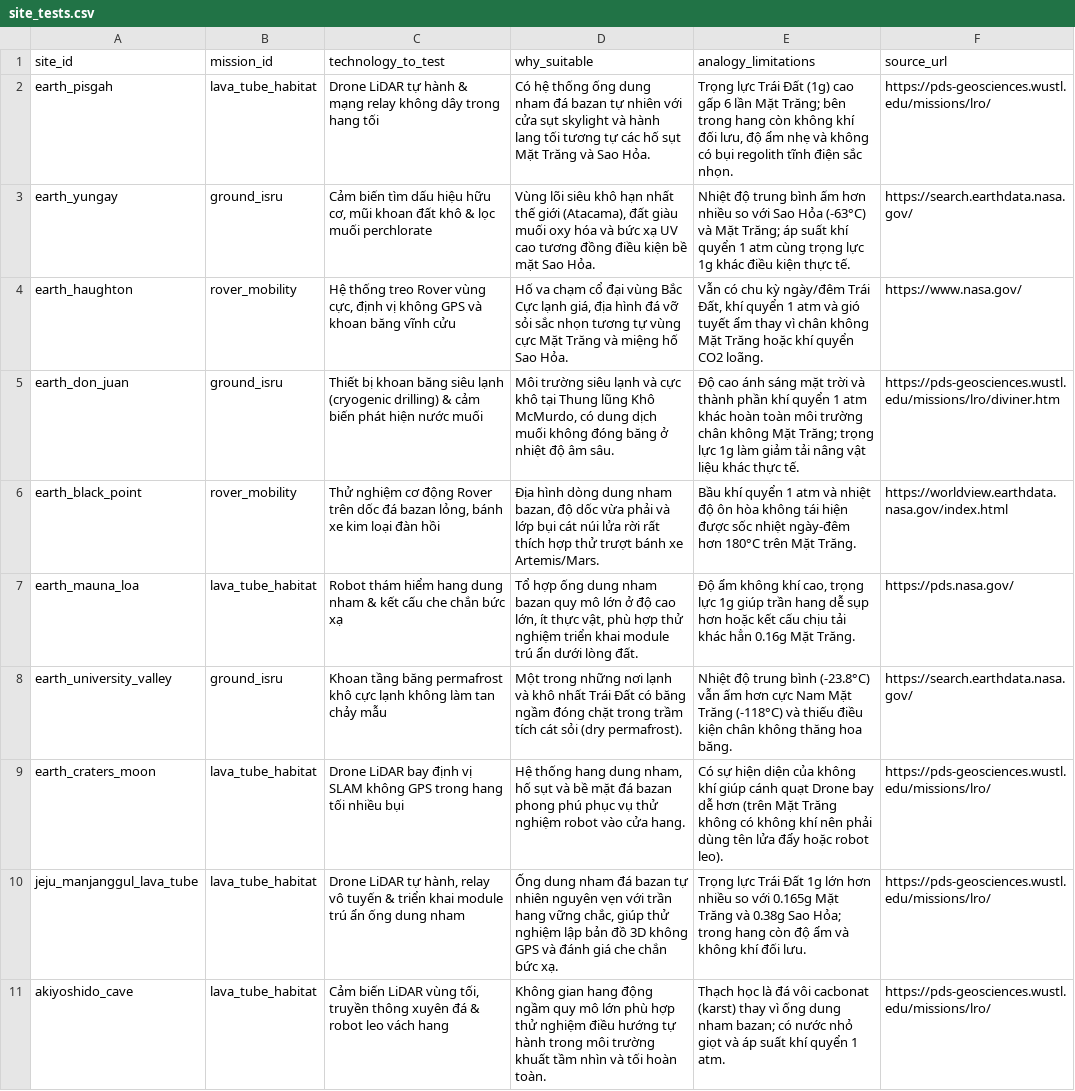
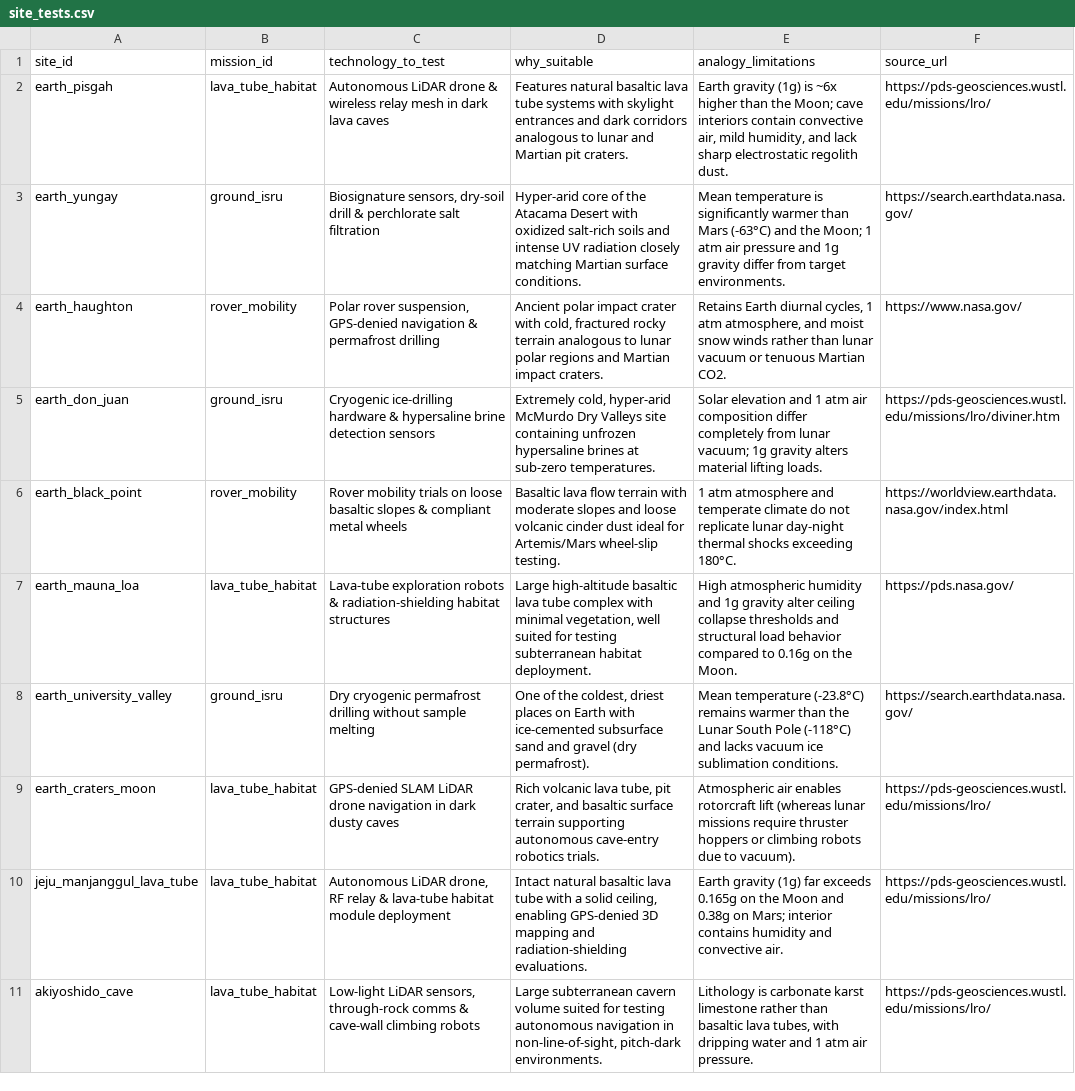
Before and after one commit to dlampy/planetary-analog-finder-NASA-Hackathon2026, a CSV file: backend/data/site_tests.csv, drawn as a sheet; only a part is shown; the diff covers the shown part only; the diff names each change by its address in the sheet, - before the commit and + after, or states it on an @@ line.

```diff
--- a/backend/data/site_tests.csv
+++ b/backend/data/site_tests.csv
-C2 (technology_to_test): Drone LiDAR tự hành & mạng relay không dây trong hang tối
+C2 (technology_to_test): Autonomous LiDAR drone & wireless relay mesh in dark lava caves
-D2 (why_suitable): Có hệ thống ống dung nham đá bazan tự nhiên với cửa sụt skylight và hành lang tối tương tự các hố sụt Mặt Trăng và Sao Hỏa.
+D2 (why_suitable): Features natural basaltic lava tube systems with skylight entrances and dark corridors analogous to lunar and Martian pit craters.
-E2 (analogy_limitations): Trọng lực Trái Đất (1g) cao gấp 6 lần Mặt Trăng; bên trong hang còn không khí đối lưu, độ ẩm nhẹ và không có bụi regolith tĩnh điện sắc nhọn.
+E2 (analogy_limitations): Earth gravity (1g) is ~6x higher than the Moon; cave interiors contain convective air, mild humidity, and lack sharp electrostatic regolith dust.
-C3 (technology_to_test): Cảm biến tìm dấu hiệu hữu cơ, mũi khoan đất khô & lọc muối perchlorate
+C3 (technology_to_test): Biosignature sensors, dry-soil drill & perchlorate salt filtration
-D3 (why_suitable): Vùng lõi siêu khô hạn nhất thế giới (Atacama), đất giàu muối oxy hóa và bức xạ UV cao tương đồng điều kiện bề mặt Sao Hỏa.
+D3 (why_suitable): Hyper-arid core of the Atacama Desert with oxidized salt-rich soils and intense UV radiation closely matching Martian surface conditions.
-E3 (analogy_limitations): Nhiệt độ trung bình ấm hơn nhiều so với Sao Hỏa (-63°C) và Mặt Trăng; áp suất khí quyển 1 atm cùng trọng lực 1g khác điều kiện thực tế.
+E3 (analogy_limitations): Mean temperature is significantly warmer than Mars (-63°C) and the Moon; 1 atm air pressure and 1g gravity differ from target environments.
-C4 (technology_to_test): Hệ thống treo Rover vùng cực, định vị không GPS và khoan băng vĩnh cửu
+C4 (technology_to_test): Polar rover suspension, GPS-denied navigation & permafrost drilling
-D4 (why_suitable): Hố va chạm cổ đại vùng Bắc Cực lạnh giá, địa hình đá vỡ sỏi sắc nhọn tương tự vùng cực Mặt Trăng và miệng hố Sao Hỏa.
+D4 (why_suitable): Ancient polar impact crater with cold, fractured rocky terrain analogous to lunar polar regions and Martian impact craters.
-E4 (analogy_limitations): Vẫn có chu kỳ ngày/đêm Trái Đất, khí quyển 1 atm và gió tuyết ẩm thay vì chân không Mặt Trăng hoặc khí quyển CO2 loãng.
+E4 (analogy_limitations): Retains Earth diurnal cycles, 1 atm atmosphere, and moist snow winds rather than lunar vacuum or tenuous Martian CO2.
-C5 (technology_to_test): Thiết bị khoan băng siêu lạnh (cryogenic drilling) & cảm biến phát hiện nước muối
+C5 (technology_to_test): Cryogenic ice-drilling hardware & hypersaline brine detection sensors
-D5 (why_suitable): Môi trường siêu lạnh và cực khô tại Thung lũng Khô McMurdo, có dung dịch muối không đóng băng ở nhiệt độ âm sâu.
+D5 (why_suitable): Extremely cold, hyper-arid McMurdo Dry Valleys site containing unfrozen hypersaline brines at sub-zero temperatures.
-E5 (analogy_limitations): Độ cao ánh sáng mặt trời và thành phần khí quyển 1 atm khác hoàn toàn môi trường chân không Mặt Trăng; trọng lực 1g làm giảm tải nâng vật liệu khác thực tế.
+E5 (analogy_limitations): Solar elevation and 1 atm air composition differ completely from lunar vacuum; 1g gravity alters material lifting loads.
-C6 (technology_to_test): Thử nghiệm cơ động Rover trên dốc đá bazan lỏng, bánh xe kim loại đàn hồi
+C6 (technology_to_test): Rover mobility trials on loose basaltic slopes & compliant metal wheels
-D6 (why_suitable): Địa hình dòng dung nham bazan, độ dốc vừa phải và lớp bụi cát núi lửa rời rất thích hợp thử trượt bánh xe Artemis/Mars.
+D6 (why_suitable): Basaltic lava flow terrain with moderate slopes and loose volcanic cinder dust ideal for Artemis/Mars wheel-slip testing.
-E6 (analogy_limitations): Bầu khí quyển 1 atm và nhiệt độ ôn hòa không tái hiện được sốc nhiệt ngày-đêm hơn 180°C trên Mặt Trăng.
+E6 (analogy_limitations): 1 atm atmosphere and temperate climate do not replicate lunar day-night thermal shocks exceeding 180°C.
-C7 (technology_to_test): Robot thám hiểm hang dung nham & kết cấu che chắn bức xạ
+C7 (technology_to_test): Lava-tube exploration robots & radiation-shielding habitat structures
-D7 (why_suitable): Tổ hợp ống dung nham bazan quy mô lớn ở độ cao lớn, ít thực vật, phù hợp thử nghiệm triển khai module trú ẩn dưới lòng đất.
+D7 (why_suitable): Large high-altitude basaltic lava tube complex with minimal vegetation, well suited for testing subterranean habitat deployment.
-E7 (analogy_limitations): Độ ẩm không khí cao, trọng lực 1g giúp trần hang dễ sụp hơn hoặc kết cấu chịu tải khác hẳn 0.16g Mặt Trăng.
+E7 (analogy_limitations): High atmospheric humidity and 1g gravity alter ceiling collapse thresholds and structural load behavior compared to 0.16g on the Moon.
-C8 (technology_to_test): Khoan tầng băng permafrost khô cực lạnh không làm tan chảy mẫu
+C8 (technology_to_test): Dry cryogenic permafrost drilling without sample melting
-D8 (why_suitable): Một trong những nơi lạnh và khô nhất Trái Đất có băng ngầm đóng chặt trong trầm tích cát sỏi (dry permafrost).
+D8 (why_suitable): One of the coldest, driest places on Earth with ice-cemented subsurface sand and gravel (dry permafrost).
-E8 (analogy_limitations): Nhiệt độ trung bình (-23.8°C) vẫn ấm hơn cực Nam Mặt Trăng (-118°C) và thiếu điều kiện chân không thăng hoa băng.
+E8 (analogy_limitations): Mean temperature (-23.8°C) remains warmer than the Lunar South Pole (-118°C) and lacks vacuum ice sublimation conditions.
-C9 (technology_to_test): Drone LiDAR bay định vị SLAM không GPS trong hang tối nhiều bụi
+C9 (technology_to_test): GPS-denied SLAM LiDAR drone navigation in dark dusty caves
-D9 (why_suitable): Hệ thống hang dung nham, hố sụt và bề mặt đá bazan phong phú phục vụ thử nghiệm robot vào cửa hang.
+D9 (why_suitable): Rich volcanic lava tube, pit crater, and basaltic surface terrain supporting autonomous cave-entry robotics trials.
-E9 (analogy_limitations): Có sự hiện diện của không khí giúp cánh quạt Drone bay dễ hơn (trên Mặt Trăng không có không khí nên phải dùng tên lửa đẩy hoặc robot leo).
+E9 (analogy_limitations): Atmospheric air enables rotorcraft lift (whereas lunar missions require thruster hoppers or climbing robots due to vacuum).
-C10 (technology_to_test): Drone LiDAR tự hành, relay vô tuyến & triển khai module trú ẩn ống dung nham
+C10 (technology_to_test): Autonomous LiDAR drone, RF relay & lava-tube habitat module deployment
-D10 (why_suitable): Ống dung nham đá bazan tự nhiên nguyên vẹn với trần hang vững chắc, giúp thử nghiệm lập bản đồ 3D không GPS và đánh giá che chắn bức xạ.
+D10 (why_suitable): Intact natural basaltic lava tube with a solid ceiling, enabling GPS-denied 3D mapping and radiation-shielding evaluations.
-E10 (analogy_limitations): Trọng lực Trái Đất 1g lớn hơn nhiều so với 0.165g Mặt Trăng và 0.38g Sao Hỏa; trong hang còn độ ẩm và không khí đối lưu.
+E10 (analogy_limitations): Earth gravity (1g) far exceeds 0.165g on the Moon and 0.38g on Mars; interior contains humidity and convective air.
-C11 (technology_to_test): Cảm biến LiDAR vùng tối, truyền thông xuyên đá & robot leo vách hang
+C11 (technology_to_test): Low-light LiDAR sensors, through-rock comms & cave-wall climbing robots
-D11 (why_suitable): Không gian hang động ngầm quy mô lớn phù hợp thử nghiệm điều hướng tự hành trong môi trường khuất tầm nhìn và tối hoàn toàn.
+D11 (why_suitable): Large subterranean cavern volume suited for testing autonomous navigation in non-line-of-sight, pitch-dark environments.
-E11 (analogy_limitations): Thạch học là đá vôi cacbonat (karst) thay vì ống dung nham bazan; có nước nhỏ giọt và áp suất khí quyển 1 atm.
+E11 (analogy_limitations): Lithology is carbonate karst limestone rather than basaltic lava tubes, with dripping water and 1 atm air pressure.
```
Also changed, not shown: 42 edited cells elsewhere in this file, backend/data/missions.csv, 28 other files.
